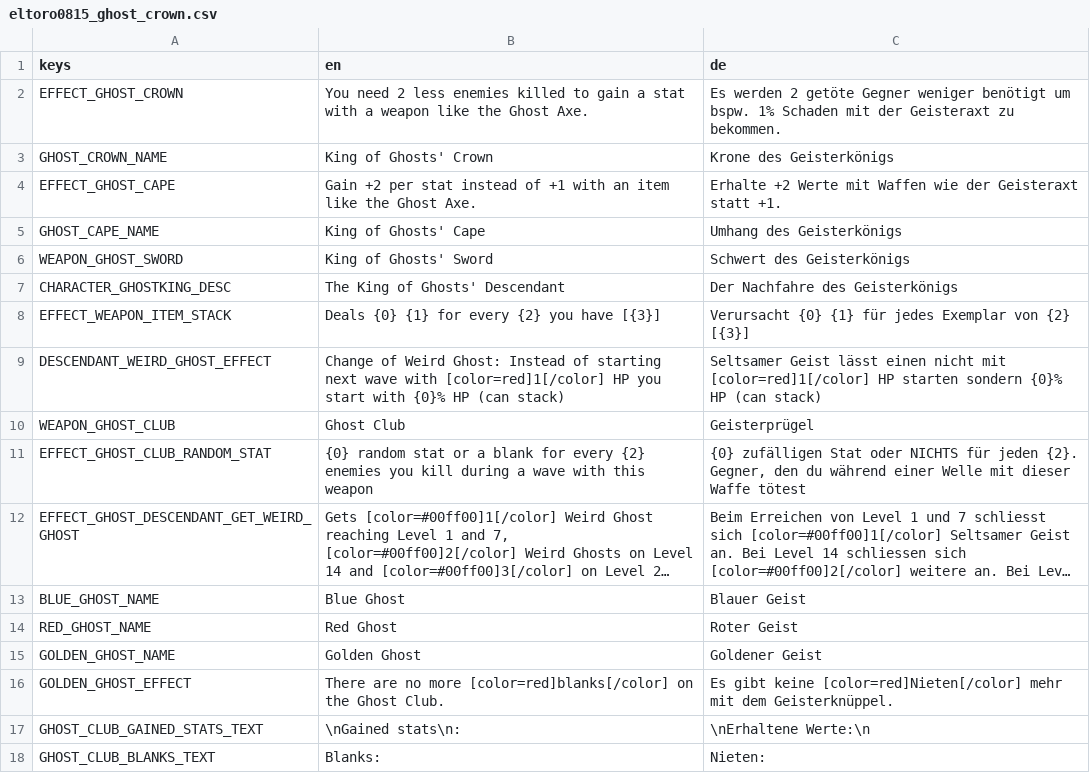
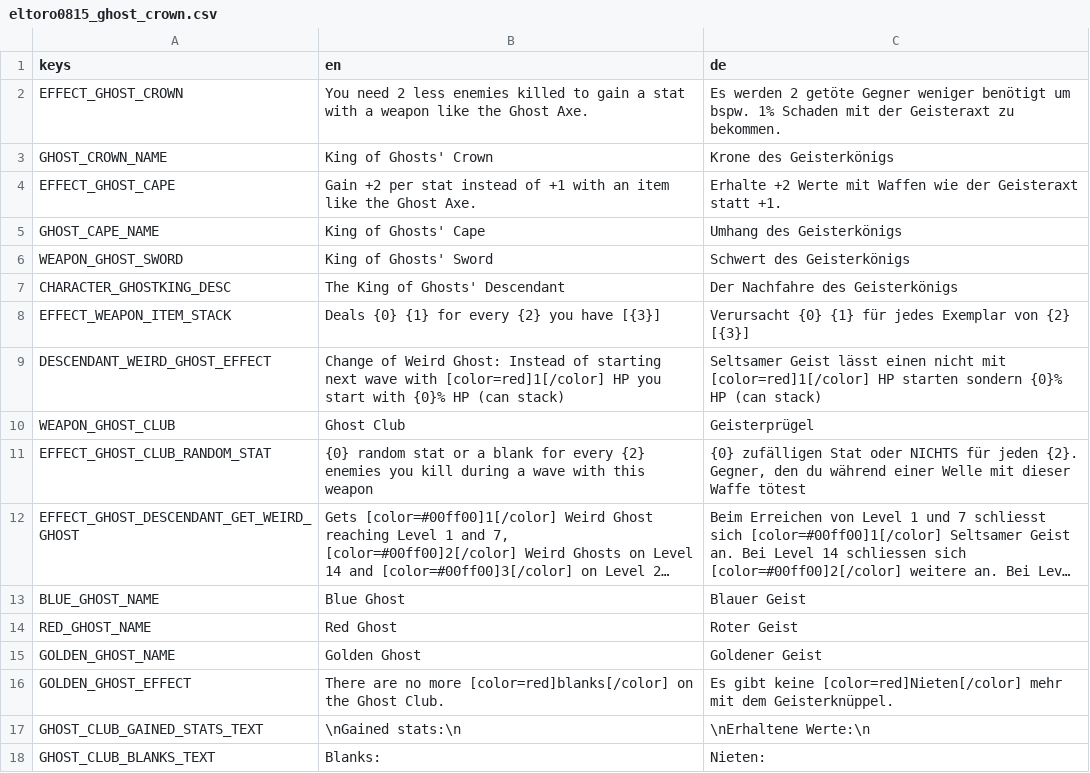
Before and after one commit to eltoro0815/Eltoro0815-KingOfGhosts, a CSV file: translations/eltoro0815_ghost_crown.csv, drawn as a sheet; long unchanged cells end in ….

Commit message:
corrected typo in translation.csv

```diff
--- a/translations/eltoro0815_ghost_crown.csv
+++ b/translations/eltoro0815_ghost_crown.csv
@@ -16,3 +16,3 @@ GOLDEN_GHOST_NAME,Golden Ghost,Goldener Geist
 GOLDEN_GHOST_EFFECT,There are no more [color=red]blanks[/color] on the Ghost Club.,Es gibt keine [color=red]Nieten[/color] mehr mit dem Geisterknüppel.
-GHOST_CLUB_GAINED_STATS_TEXT,\nGained stats\n:,\nErhaltene Werte:\n
+GHOST_CLUB_GAINED_STATS_TEXT,\nGained stats:\n,\nErhaltene Werte:\n
 GHOST_CLUB_BLANKS_TEXT,Blanks:,Nieten:
```
Also changed, not shown: 2 other files.
